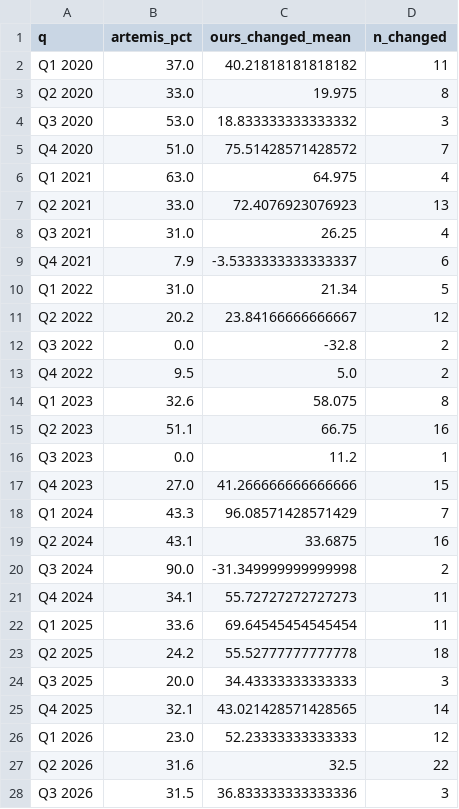
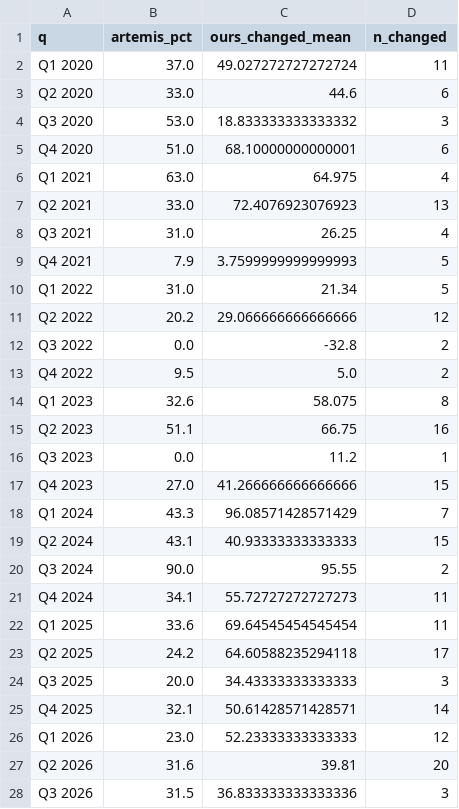
Before and after one commit to carospark/cat-bond-issuance, a CSV file: data/validation_dashboards/size_change.csv, drawn as a sheet.

```diff
--- a/data/validation_dashboards/size_change.csv
+++ b/data/validation_dashboards/size_change.csv
@@ -1,6 +1,6 @@
 q,artemis_pct,ours_changed_mean,n_changed
-Q1 2020,37.0,40.21818181818182,11
-Q2 2020,33.0,19.975,8
+Q1 2020,37.0,49.027272727272724,11
+Q2 2020,33.0,44.6,6
 Q3 2020,53.0,18.833333333333332,3
-Q4 2020,51.0,75.51428571428572,7
+Q4 2020,51.0,68.10000000000001,6
 Q1 2021,63.0,64.975,4
@@ -8,5 +8,5 @@ Q2 2021,33.0,72.4076923076923,13
 Q3 2021,31.0,26.25,4
-Q4 2021,7.9,-3.5333333333333337,6
+Q4 2021,7.9,3.7599999999999993,5
 Q1 2022,31.0,21.34,5
-Q2 2022,20.2,23.84166666666667,12
+Q2 2022,20.2,29.066666666666666,12
 Q3 2022,0.0,-32.8,2
@@ -18,11 +18,11 @@ Q4 2023,27.0,41.266666666666666,15
 Q1 2024,43.3,96.08571428571429,7
-Q2 2024,43.1,33.6875,16
-Q3 2024,90.0,-31.349999999999998,2
+Q2 2024,43.1,40.93333333333333,15
+Q3 2024,90.0,95.55,2
 Q4 2024,34.1,55.72727272727273,11
 Q1 2025,33.6,69.64545454545454,11
-Q2 2025,24.2,55.52777777777778,18
+Q2 2025,24.2,64.60588235294118,17
 Q3 2025,20.0,34.43333333333333,3
-Q4 2025,32.1,43.021428571428565,14
+Q4 2025,32.1,50.61428571428571,14
 Q1 2026,23.0,52.23333333333333,12
-Q2 2026,31.6,32.5,22
+Q2 2026,31.6,39.81,20
 Q3 2026,31.5,36.833333333333336,3
```
Also changed, not shown: data/validation_dashboards/el_spread.csv, data/validation_dashboards/trigger_mix.csv, 6 other files.
